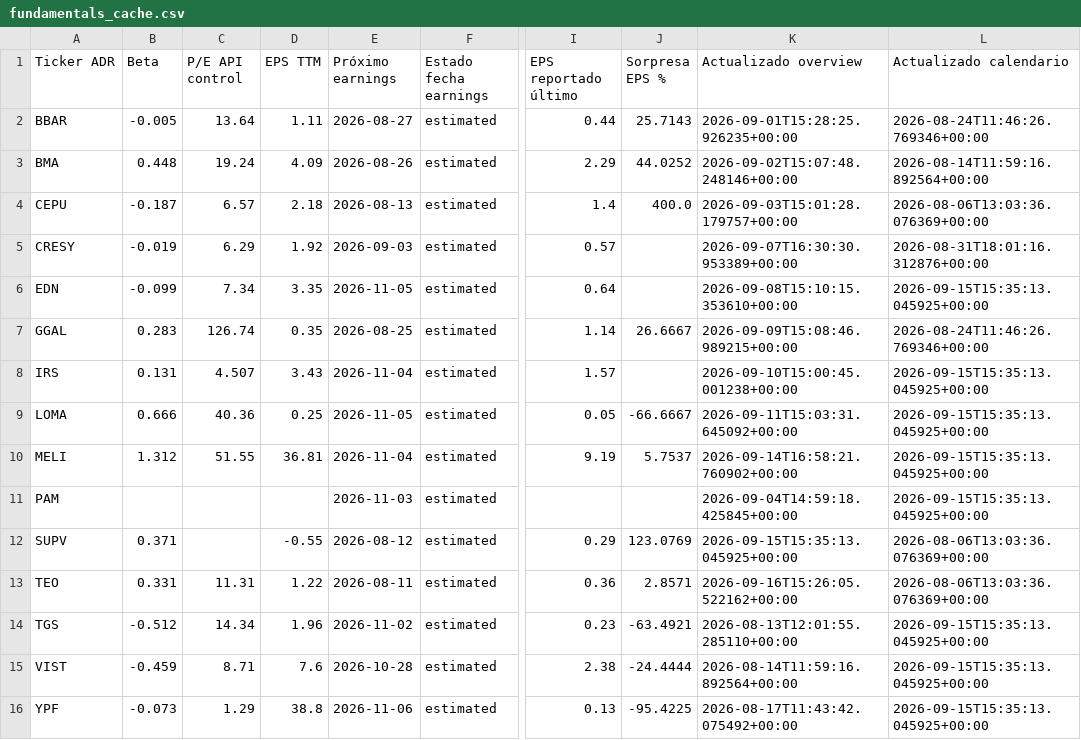
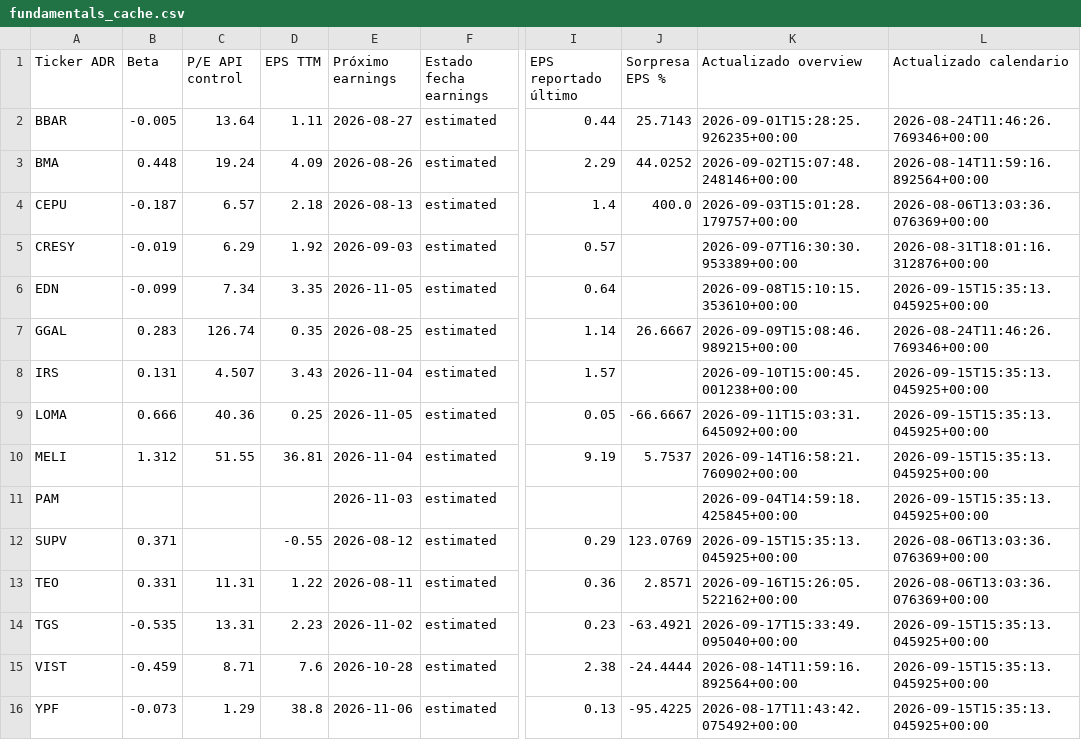
Before and after one commit to bautista-miguel/Tablero-ADR-Argentinos, a CSV file: fundamentals_cache.csv, drawn as a sheet; only a part is shown, gaps mark what is left out; the diff names each change by its address in the sheet, - before the commit and + after, or states it on an @@ line.

```diff
--- a/fundamentals_cache.csv
+++ b/fundamentals_cache.csv
-B14 (Beta): -0.512
+B14 (Beta): -0.535
-C14 (P/E API control): 14.34
+C14 (P/E API control): 13.31
-D14 (EPS TTM): 1.96
+D14 (EPS TTM): 2.23
-K14 (Actualizado overview): 2026-08-13T12:01:55.285110+00:00
+K14 (Actualizado overview): 2026-09-17T15:33:49.095040+00:00
```
Also changed, not shown: 1 other file.
